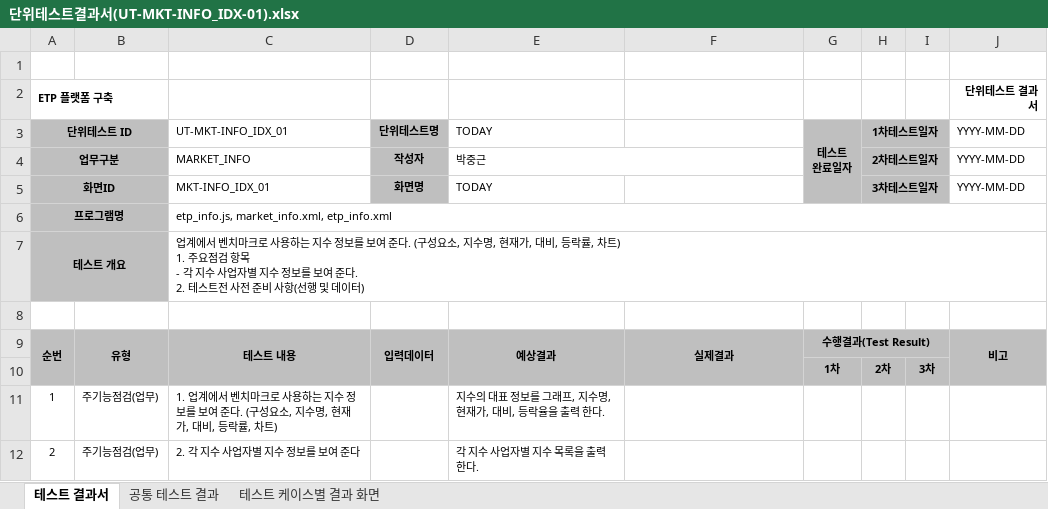
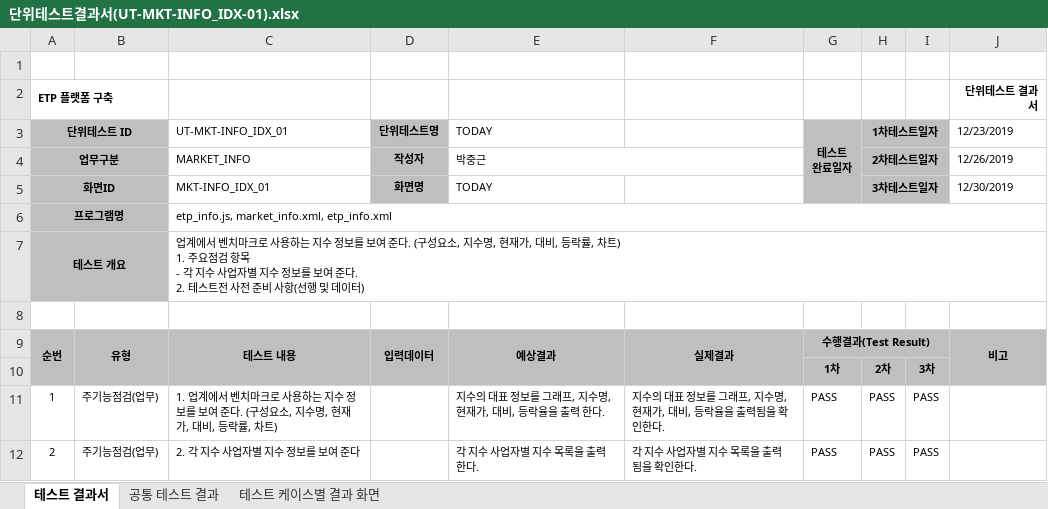
Before and after one commit to daeguk/kc_etp, an Excel workbook: etc/doc/단위테스트결과서/단위테스트결과서(UT-MKT-INFO_IDX-01).xlsx, sheet 테스트 결과서, drawn as a sheet; values as stored, in another font and other column widths than the file's, no borders; the diff names each change by its address in the sheet, - before the commit and + after, or states it on an @@ line.

```diff
--- a/etc/doc/단위테스트결과서/단위테스트결과서(UT-MKT-INFO_IDX-01).xlsx (sheet 테스트 결과서)
+++ b/etc/doc/단위테스트결과서/단위테스트결과서(UT-MKT-INFO_IDX-01).xlsx (sheet 테스트 결과서)
-J3: YYYY-MM-DD
+J3: 12/23/2019
-J4 (12/23/2019): YYYY-MM-DD
+J4 (12/23/2019): 12/26/2019
-J5 (12/23/2019): YYYY-MM-DD
+J5 (12/23/2019): 12/30/2019
-F11: (empty)
+F11: 지수의 대표 정보를 그래프, 지수명, 현재가, 대비, 등락율을 출력됨을 확인한다.
-G11:G12 (테스트 완료일자): (empty)
+G11:G12 (테스트 완료일자): PASS
-H11:H12 (1차테스트일자): (empty)
+H11:H12 (1차테스트일자): PASS
-I11:I12: (empty)
+I11:I12: PASS
-F12: (empty)
+F12: 각 지수 사업자별 지수 목록을 출력됨을 확인한다.
```
Also changed, not shown: sheet 공통 테스트 결과, etc/doc/단위테스트결과서/단위테스트결과서(UT-MKT-INFO_ETP-02).xlsx, etc/doc/단위테스트결과서/단위테스트결과서(UT-MKT-INFO_ETP-03).xlsx, 5 other files.
